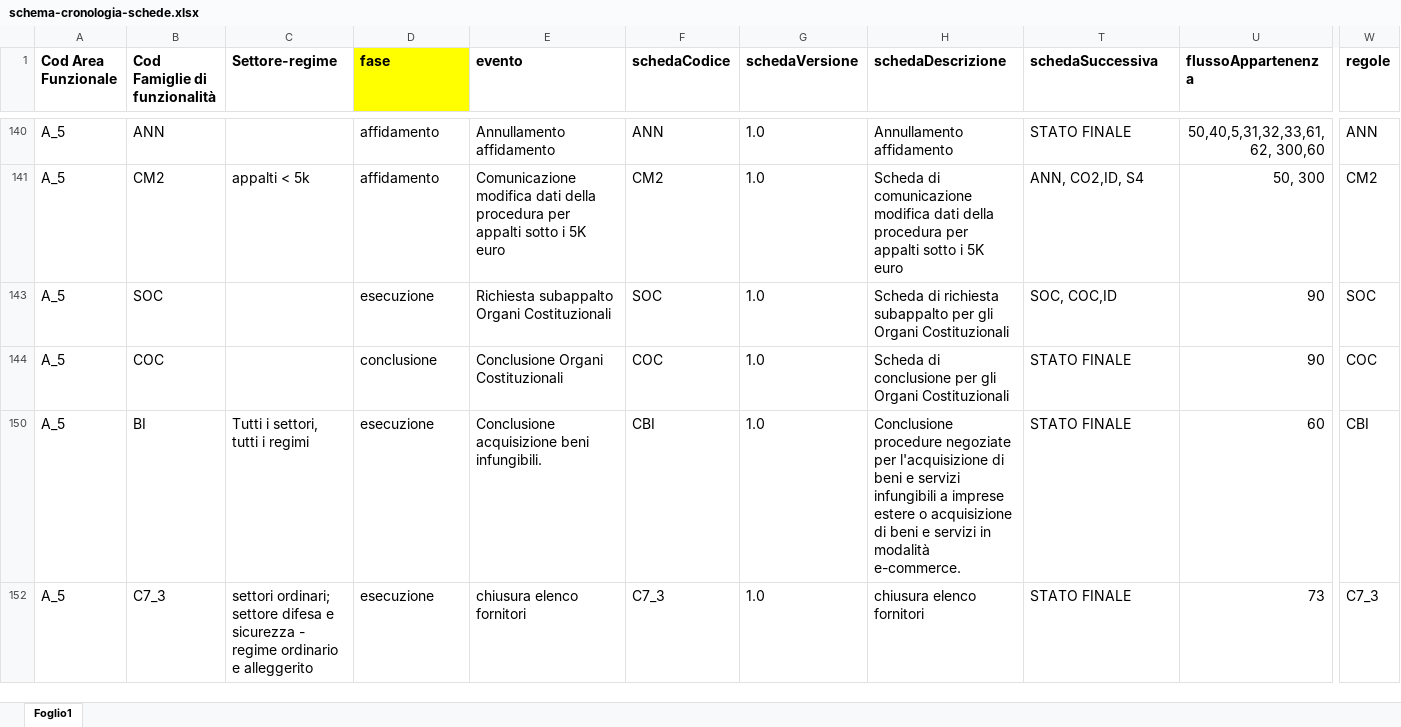
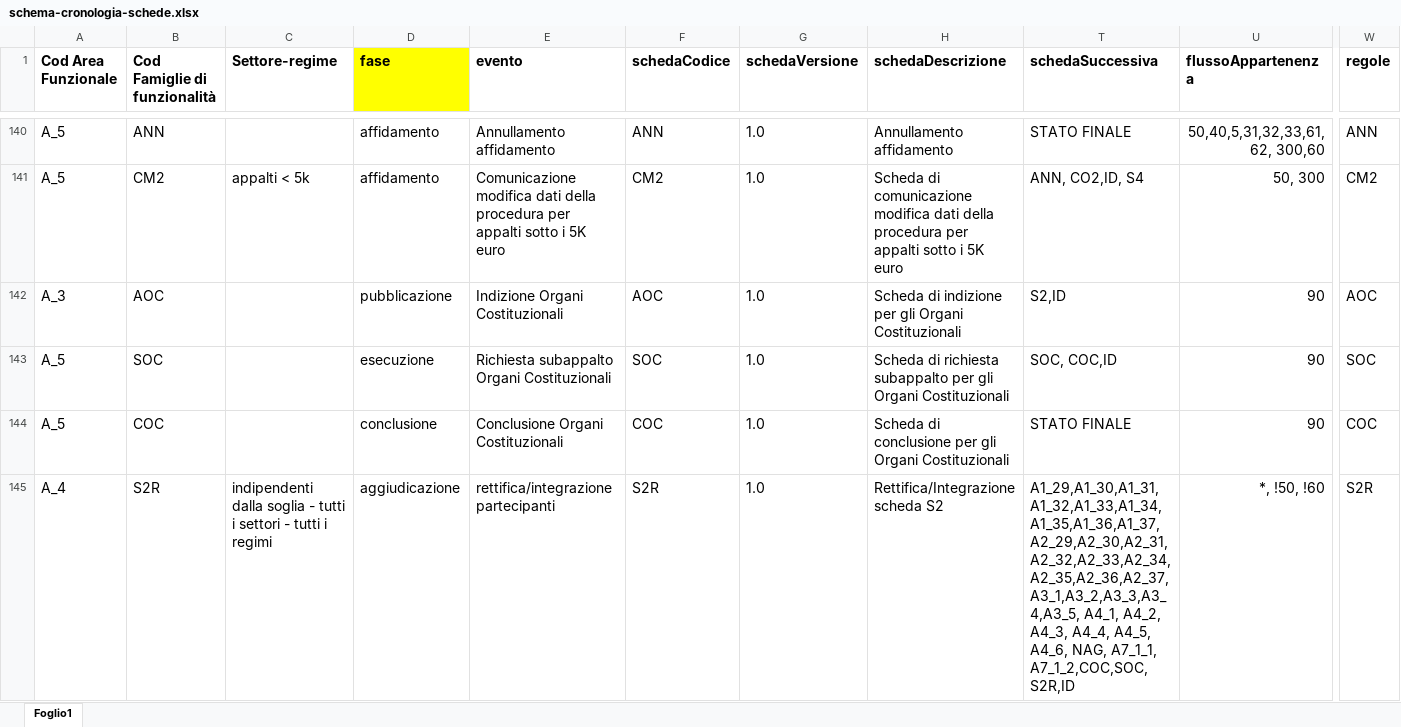
Before and after one commit to anticorruzione-test/npa, an Excel workbook: docs/orchestratore/schema-cronologia-schede.xlsx, sheet Foglio1, drawn as a sheet; only a part is shown, gaps mark what is left out; the shorter side is filled out with more unchanged rows; values as stored, in another font and other column widths than the file's, no borders; rows hold the shown columns only; the diff covers the shown part only; the diff names each change by its address in the sheet, - before the commit and + after, or states it on an @@ line.

```diff
--- a/docs/orchestratore/schema-cronologia-schede.xlsx (sheet Foglio1)
+++ b/docs/orchestratore/schema-cronologia-schede.xlsx (sheet Foglio1)
@@ row 142 unhidden: A_3 | AOC |  | pubblicazione | Indizione Organi Costituzionali | AOC | 1.0 | Scheda di indizione per gli Organi Costituzionali | S2,ID | 90 | AOC @@
@@ row 145 unhidden: A_4 | S2R | indipendenti dalla soglia - tutti i settori - tutti i regimi | aggiudicazione | rettifica/integrazione partecipanti | S2R | 1.0 | Rettifica/Integrazione scheda S2 | A1_29,A1_30,A1_31,A1_32,A1_33,A1_34,A1_35,A1_36,A1_37,A2_29,A2_30,A2_31,A2_32,A2_33,A2_34,A2_35,A2_36,A2_37,A3_1,A3_2,A3_3,A3_4,A3_5, A4_1, A4_2, A4_3, A4_4, A4_5, A4_6, NAG, A7_1_1, A7_1_2,COC,SOC,S2R,ID | *, !50, !60 | S2R @@
```
Also changed, not shown: 30 added rows and 84 hidden or unhidden rows elsewhere in this sheet, hidden cells.
